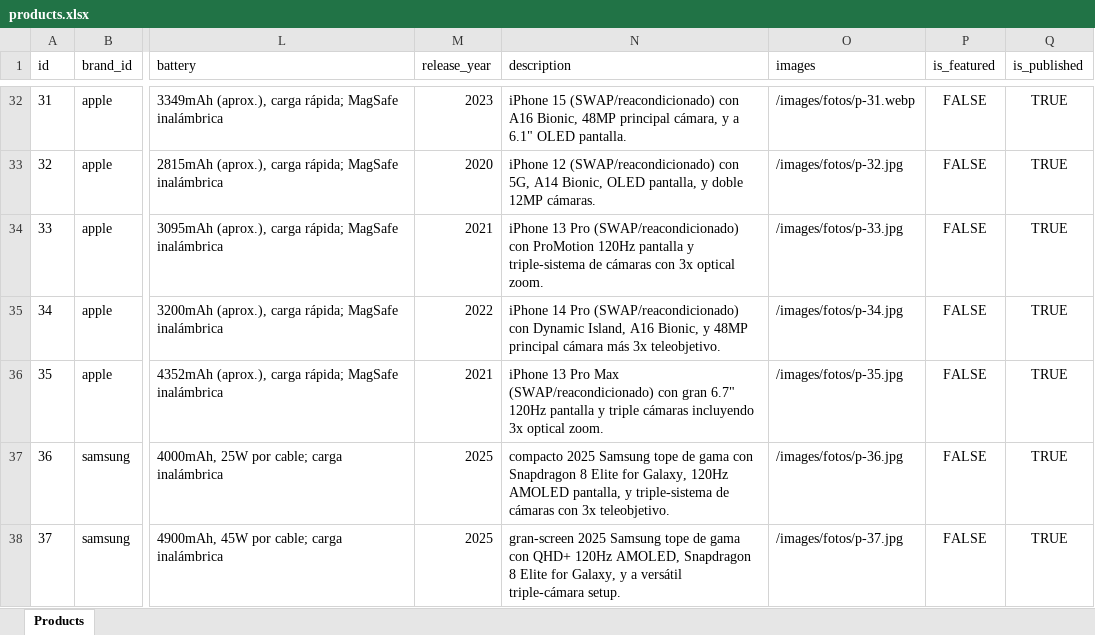
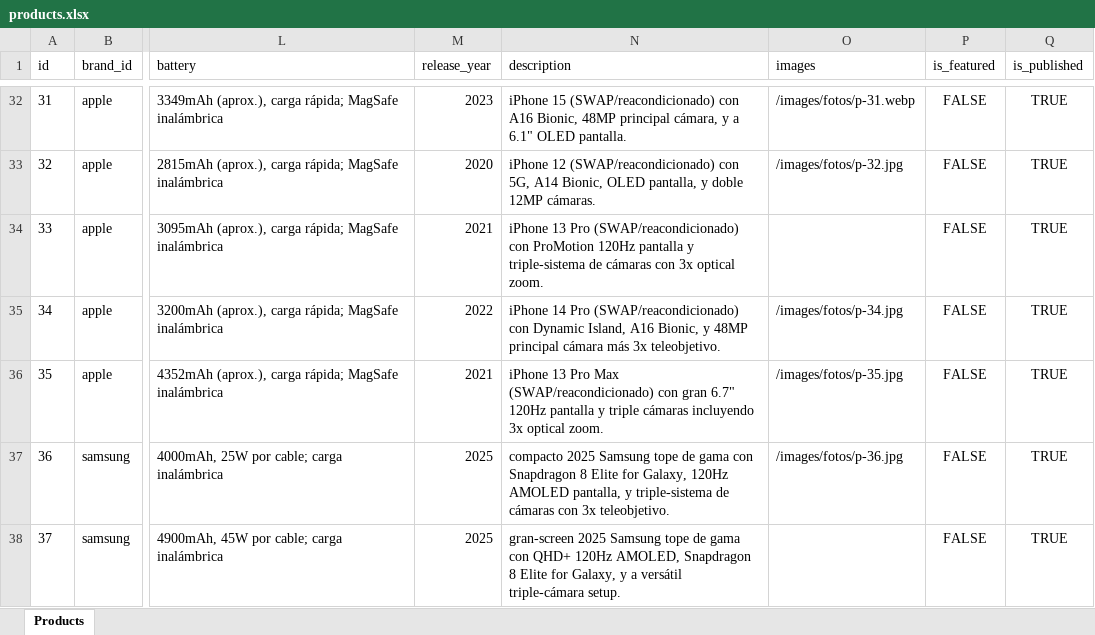
Before and after one commit to ComboNets/Central-Celulares, an Excel workbook: data/products.xlsx, sheet Products, drawn as a sheet; only a part is shown, gaps mark what is left out; values as stored, in another font and other column widths than the file's, no borders; the diff covers the shown part only; the diff names each change by its address in the sheet, - before the commit and + after, or states it on an @@ line.

Commit message:
fix: remove duplicate product photos and sync catalog data
Clear duplicate image fields in products.xlsx and regenerate public/docs products.json outputs.

Co-Authored-By: Oz <oz-agent@warp.dev>

```diff
--- a/data/products.xlsx (sheet Products)
+++ b/data/products.xlsx (sheet Products)
-O34 (images): /images/fotos/p-33.jpg
+O34 (images): (empty)
-O38 (images): /images/fotos/p-37.jpg
+O38 (images): (empty)
```
Also changed, not shown: 10 edited cells elsewhere in this sheet, 2 other files.
